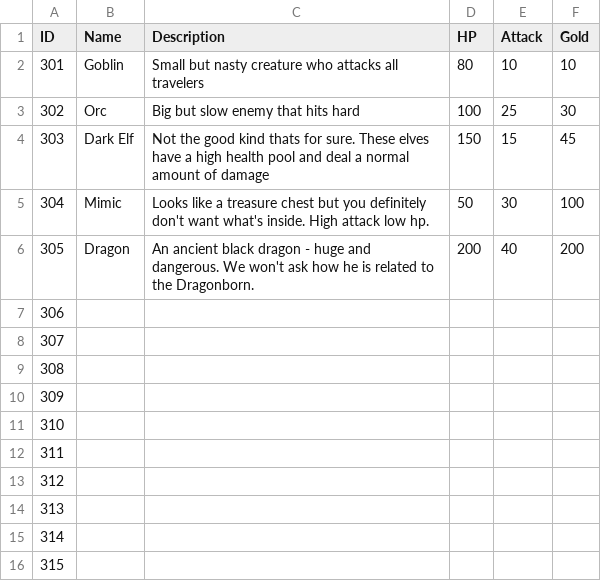
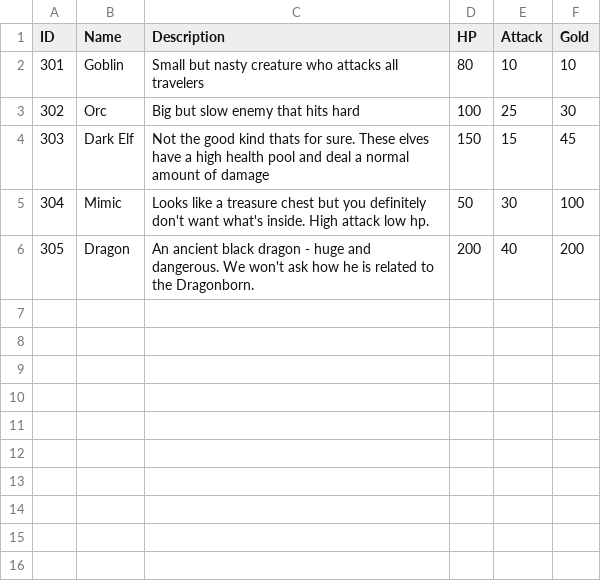
Before and after one commit to edisonb9516/CSC-253-Group-3, a CSV file: Roguelike/Engine/Assets/Mobs.csv, drawn as a sheet; the diff names each change by its address in the sheet, - before the commit and + after, or states it on an @@ line.

```diff
--- a/Roguelike/Engine/Assets/Mobs.csv
+++ b/Roguelike/Engine/Assets/Mobs.csv
-row 7: 306
-row 8: 307
-row 9: 308
-row 10: 309
-row 11: 310
-row 12: 311
-row 13: 312
-row 14: 313
-row 15: 314
-row 16: 315
```
Also changed, not shown: Roguelike/Engine/Assets/Rooms.csv, 9 other files.
